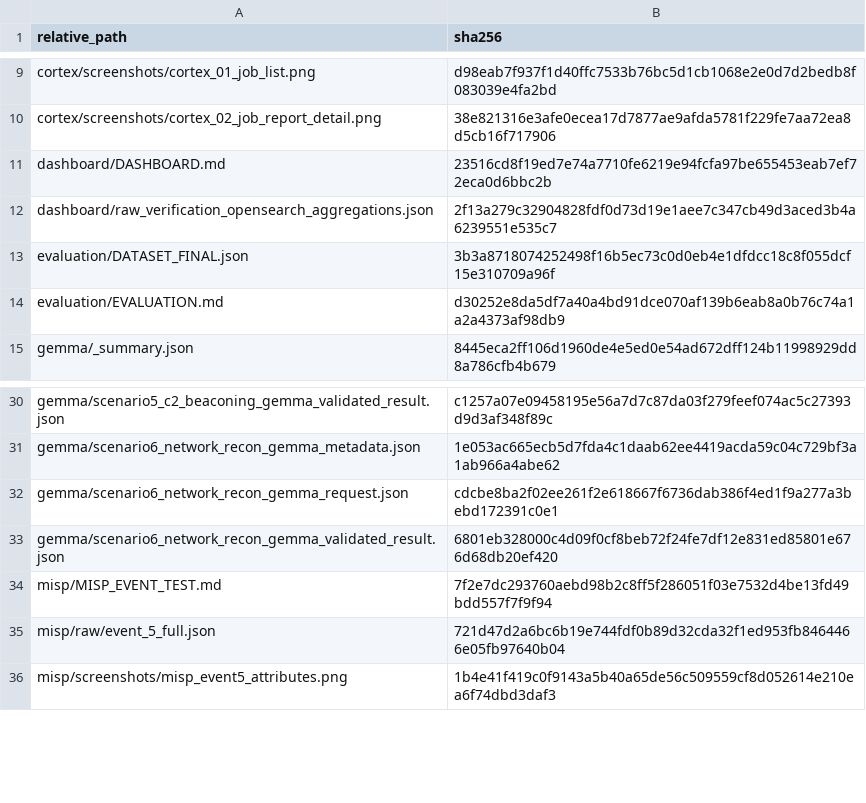
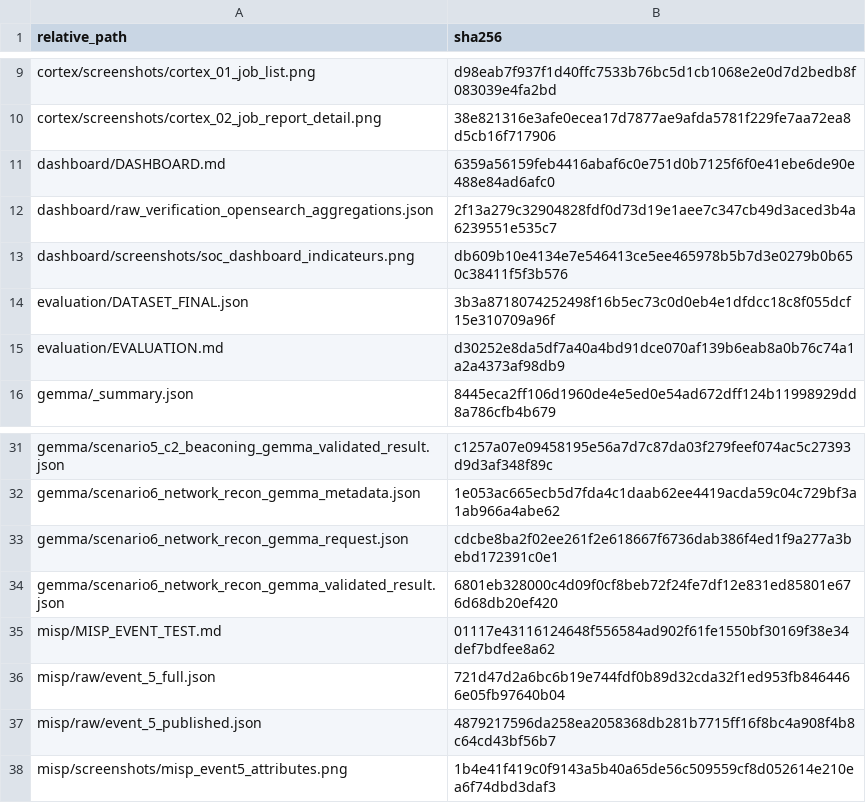
Before and after one commit to omarbabba779xx/PFA-SOC-IA, a CSV file: docs/evidence/final/PFA-FINAL-20260718-214637/SHA256SUMS_ALL.csv, drawn as a sheet; only a part is shown, gaps mark what is left out.

Commit message:
fix: real dashboard screenshot export + publish MISP event (close 2 gaps)
Two documented limitations resolved for real, at the user's request,
instead of being left as accepted gaps:

1. Dashboard screenshot: the previous save_to_disk-based capture
   mechanism was unreliable. Used Wazuh/OpenSearch Dashboards' native
   Reporting -> Download PNG feature instead, which exports server-side
   and does not depend on the external screenshot tool. Real 156KB PNG
   produced, verified to show all 4 panels with values matching the
   already-verified OpenSearch aggregation results (293,036 incidents,
   T1105/T1078/T1071/T1021/T1040 counts identical to the raw query).

2. MISP event publication: the event was left unpublished as a stated
   safety precaution, but this was overcautious - verified zero sync
   servers are configured on this MISP instance (checked /servers/index
   before acting) and distribution is already 'Your organisation only',
   so publishing carries no risk of external data leakage. Published via
   'Publish (no email)' to avoid any notification side effects, verified
   via API (published: true, distribution still '0', publish_timestamp
   real and recent). Full before/after API responses saved as evidence.

VM (SOC-Lab) was found stopped at the start of this session and had to
be restarted (VBoxManage startvm) before any of this work could happen.

```diff
--- a/docs/evidence/final/PFA-FINAL-20260718-214637/SHA256SUMS_ALL.csv
+++ b/docs/evidence/final/PFA-FINAL-20260718-214637/SHA256SUMS_ALL.csv
@@ -10,4 +10,5 @@ cortex/screenshots/cortex_01_job_list.png,d98eab7f937f1d40ffc7533b76bc5d1cb1068e
 cortex/screenshots/cortex_02_job_report_detail.png,38e821316e3afe0ecea17d7877ae9afda5781f229fe7aa72ea8d5cb16f717906
-dashboard/DASHBOARD.md,23516cd8f19ed7e74a7710fe6219e94fcfa97be655453eab7ef72eca0d6bbc2b
+dashboard/DASHBOARD.md,6359a56159feb4416abaf6c0e751d0b7125f6f0e41ebe6de90e488e84ad6afc0
 dashboard/raw_verification_opensearch_aggregations.json,2f13a279c32904828fdf0d73d19e1aee7c347cb49d3aced3b4a6239551e535c7
+dashboard/screenshots/soc_dashboard_indicateurs.png,db609b10e4134e7e546413ce5ee465978b5b7d3e0279b0b650c38411f5f3b576
 evaluation/DATASET_FINAL.json,3b3a8718074252498f16b5ec73c0d0eb4e1dfdcc18c8f055dcf15e310709a96f
@@ -33,4 +34,5 @@ gemma/scenario6_network_recon_gemma_request.json,cdcbe8ba2f02ee261f2e618667f6736
 gemma/scenario6_network_recon_gemma_validated_result.json,6801eb328000c4d09f0cf8beb72f24fe7df12e831ed85801e676d68db20ef420
-misp/MISP_EVENT_TEST.md,7f2e7dc293760aebd98b2c8ff5f286051f03e7532d4be13fd49bdd557f7f9f94
+misp/MISP_EVENT_TEST.md,01117e43116124648f556584ad902f61fe1550bf30169f38e34def7bdfee8a62
 misp/raw/event_5_full.json,721d47d2a6bc6b19e744fdf0b89d32cda32f1ed953fb8464466e05fb97640b04
+misp/raw/event_5_published.json,4879217596da258ea2058368db281b7715ff16f8bc4a908f4b8c64cd43bf56b7
 misp/screenshots/misp_event5_attributes.png,1b4e41f419c0f9143a5b40a65de56c509559cf8d052614e210ea6f74dbd3daf3
```
Also changed, not shown: 4 other files.
